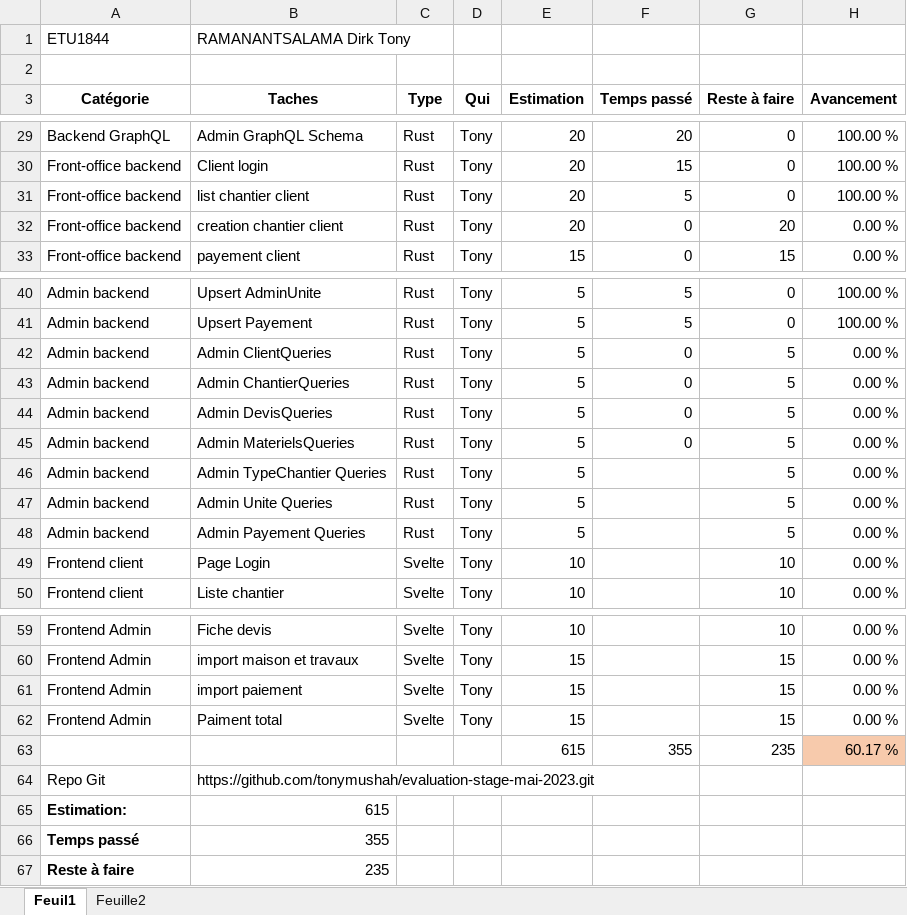
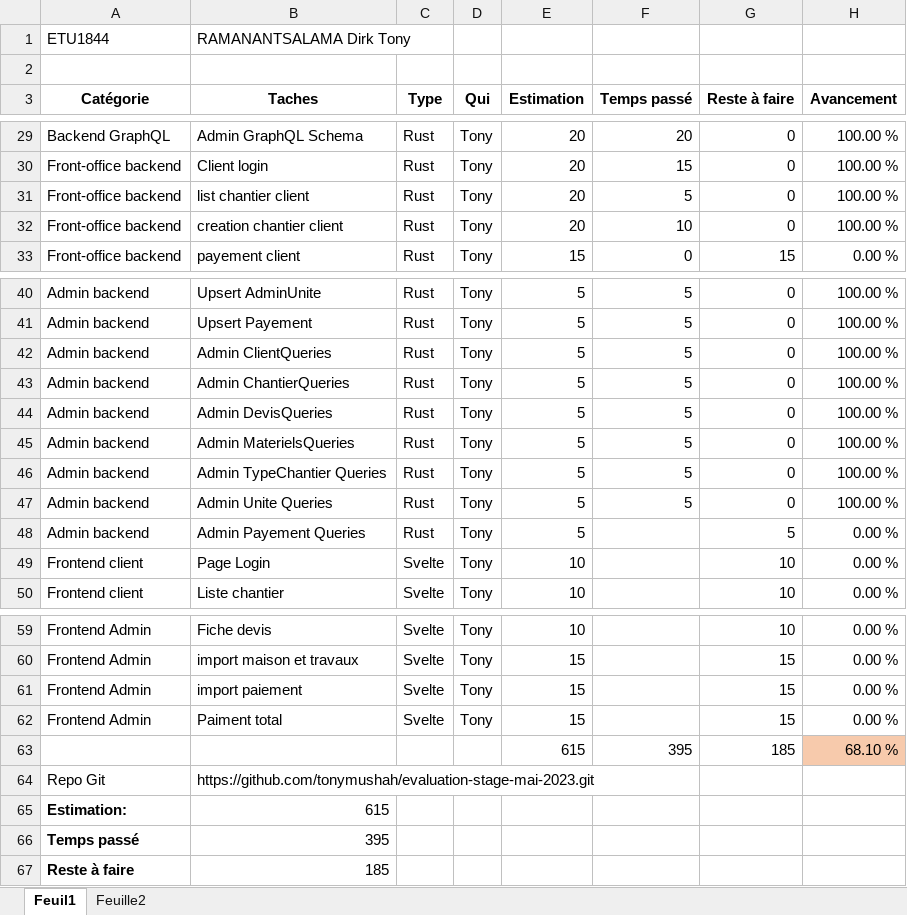
Before and after one commit to tonymushah/evaluation-stage-mai-2023, an Excel workbook: Timesheet-evaluation.xlsx, sheet Feuil1, drawn as a sheet; only a part is shown, gaps mark what is left out; values as stored, in another font and other column widths than the file's, no borders; removed rows and columns are numbered as before the commit, all else as after; the diff names each change by its address in the sheet, - before the commit and + after, or states it on an @@ line.

```diff
--- a/Timesheet-evaluation.xlsx (sheet Feuil1)
+++ b/Timesheet-evaluation.xlsx (sheet Feuil1)
-F32 (Temps passé): 0
+F32 (Temps passé): 10
-G32 (Reste à faire): 20
+G32 (Reste à faire): 0
-H32 (Avancement): 0.00 %
+H32 (Avancement): 100.00 %
-F42:F45 (Temps passé): 0
+F42:F45 (Temps passé): 5
-G42:G47 (Reste à faire): 5
+G42:G47 (Reste à faire): 0
-H42:H47 (Avancement): 0.00 %
+H42:H47 (Avancement): 100.00 %
-F46:F47 (Temps passé): (empty)
+F46:F47 (Temps passé): 5
-row 63:  |  |  |  | 615 | 355 | 235 | 60.17 %
+row 63:  |  |  |  | 615 | 395 | 185 | 68.10 %
-B66 (Taches): 355
+B66 (Taches): 395
-B67 (Taches): 235
+B67 (Taches): 185
```
Also changed, not shown: 2 other files.
